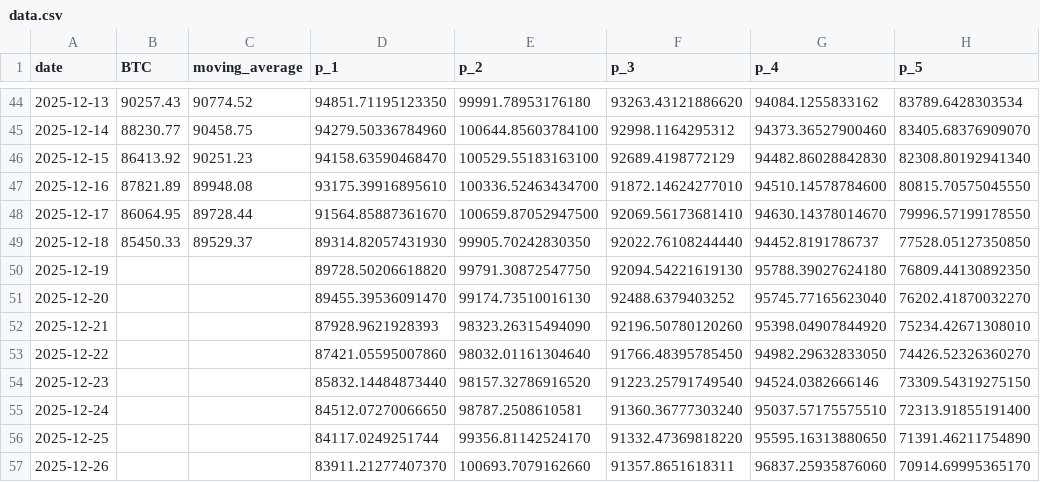
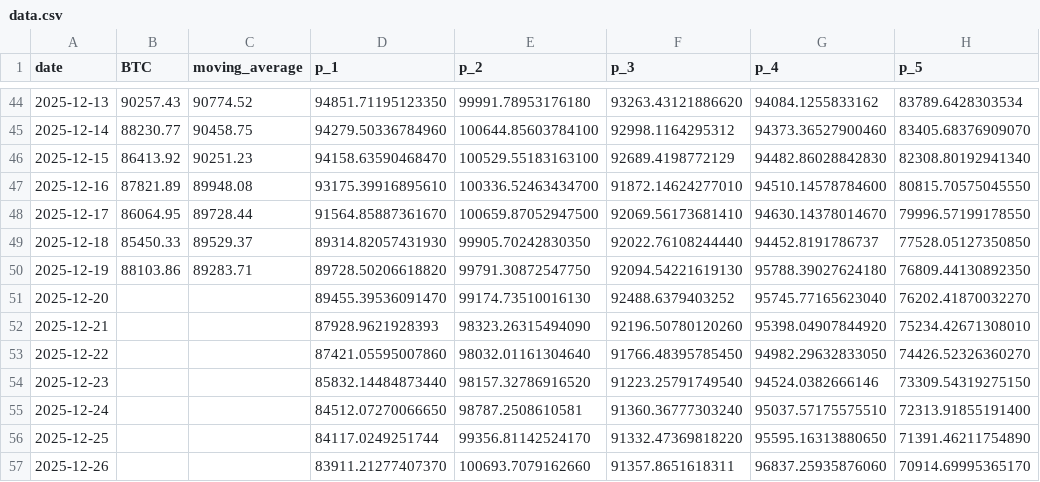
Before and after one commit to kaikasekai/kaikasekai, a CSV file: data.csv, drawn as a sheet; only a part is shown, gaps mark what is left out; the diff names each change by its address in the sheet, - before the commit and + after, or states it on an @@ line.

```diff
--- a/data.csv
+++ b/data.csv
-B50 (BTC): (empty)
+B50 (BTC): 88103.86
-C50 (moving_average): (empty)
+C50 (moving_average): 89283.71
```
